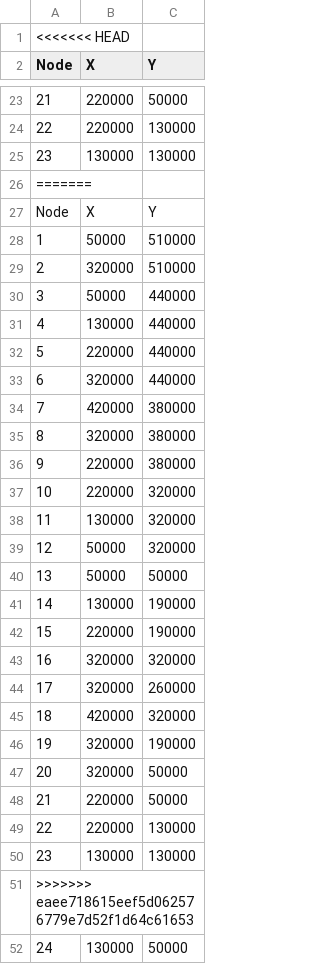
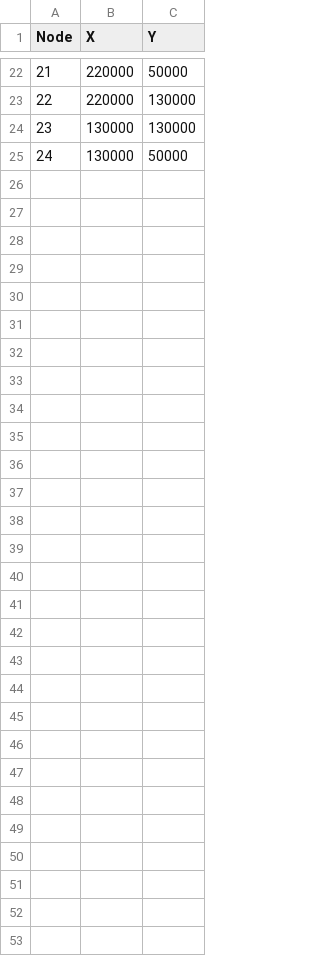
Before and after one commit to VivianeLe/Path_Flow_Prediction, a CSV file: Generate_data/SiouxFalls/SiouxFalls_node.csv, drawn as a sheet; only a part is shown, gaps mark what is left out; the diff names each change by its address in the sheet, - before the commit and + after, or states it on an @@ line.

```diff
--- a/Generate_data/SiouxFalls/SiouxFalls_node.csv
+++ b/Generate_data/SiouxFalls/SiouxFalls_node.csv
-row 1: <<<<<<< HEAD
-row 26: =======
-row 27: Node | X | Y
-row 28: 1 | 50000 | 510000
-row 29: 2 | 320000 | 510000
-row 30: 3 | 50000 | 440000
-row 31: 4 | 130000 | 440000
-row 32: 5 | 220000 | 440000
-row 33: 6 | 320000 | 440000
-row 34: 7 | 420000 | 380000
-row 35: 8 | 320000 | 380000
-row 36: 9 | 220000 | 380000
-row 37: 10 | 220000 | 320000
-row 38: 11 | 130000 | 320000
-row 39: 12 | 50000 | 320000
-row 40: 13 | 50000 | 50000
-row 41: 14 | 130000 | 190000
-row 42: 15 | 220000 | 190000
-row 43: 16 | 320000 | 320000
-row 44: 17 | 320000 | 260000
-row 45: 18 | 420000 | 320000
-row 46: 19 | 320000 | 190000
-row 47: 20 | 320000 | 50000
-row 48: 21 | 220000 | 50000
-row 49: 22 | 220000 | 130000
-row 50: 23 | 130000 | 130000
-row 51: >>>>>>> eaee718615eef5d062576779e7d52f1d64c61653
```
Also changed, not shown: 13 other files.
